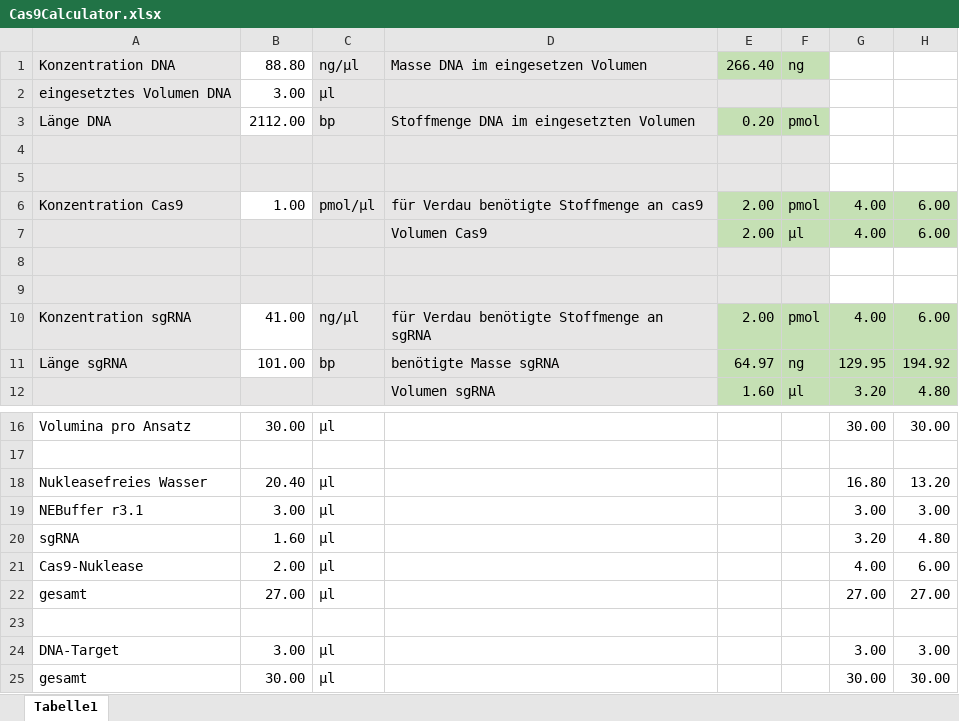
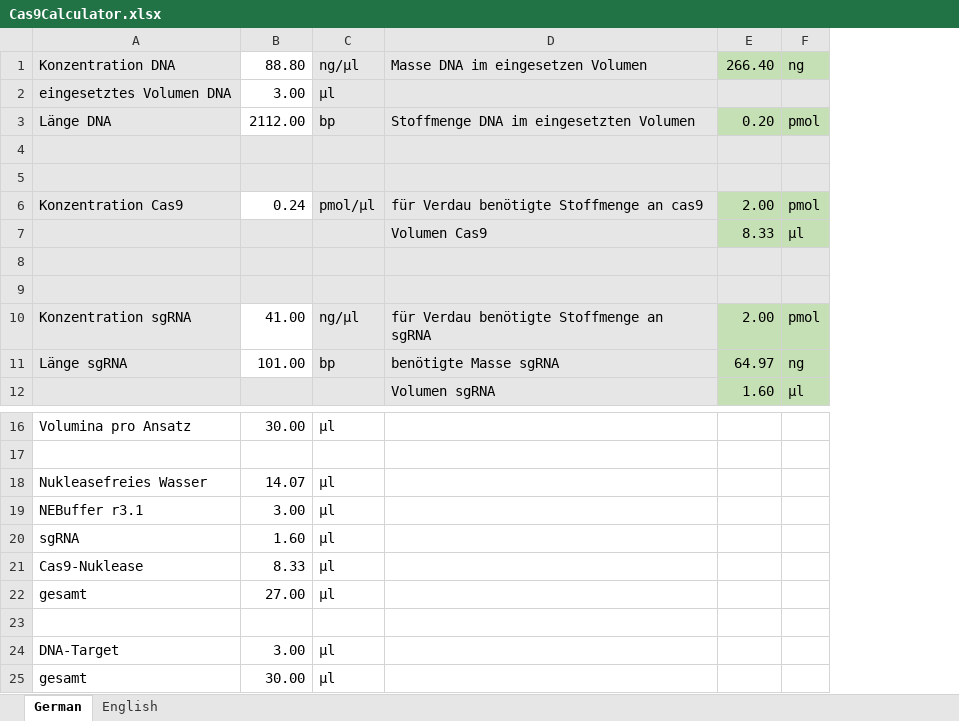
Before and after one commit to NCC-2310-Anna/Cas9molarRatioCalculator, an Excel workbook: Cas9Calculator.xlsx, sheet German, drawn as a sheet; only a part is shown, gaps mark what is left out; values as stored, in another font and other column widths than the file's, no borders; the diff names each change by its address in the sheet, - before the commit and + after, or states it on an @@ line.

```diff
--- a/Cas9Calculator.xlsx (sheet German)
+++ b/Cas9Calculator.xlsx (sheet German)
-sheet tab: Tabelle1
+sheet tab: German
+sheet tab: English
-column G, rows 6-12: 4.00 | 4.00 |  |  | 4.00 | 129.95 | 3.20; rows 16-25: 30.00 |  | 16.80 | 3.00 | 3.20 | 4.00 | 27.00 |  | 3.00 | 30.00
-column H, rows 6-12: 6.00 | 6.00 |  |  | 6.00 | 194.92 | 4.80; rows 16-25: 30.00 |  | 13.20 | 3.00 | 4.80 | 6.00 | 27.00 |  | 3.00 | 30.00
-B6: 1.00
+B6: 0.24
-E7: 2.00
+E7: 8.33
-B18: 20.40
+B18: 14.07
-B21: 2.00
+B21: 8.33
```
